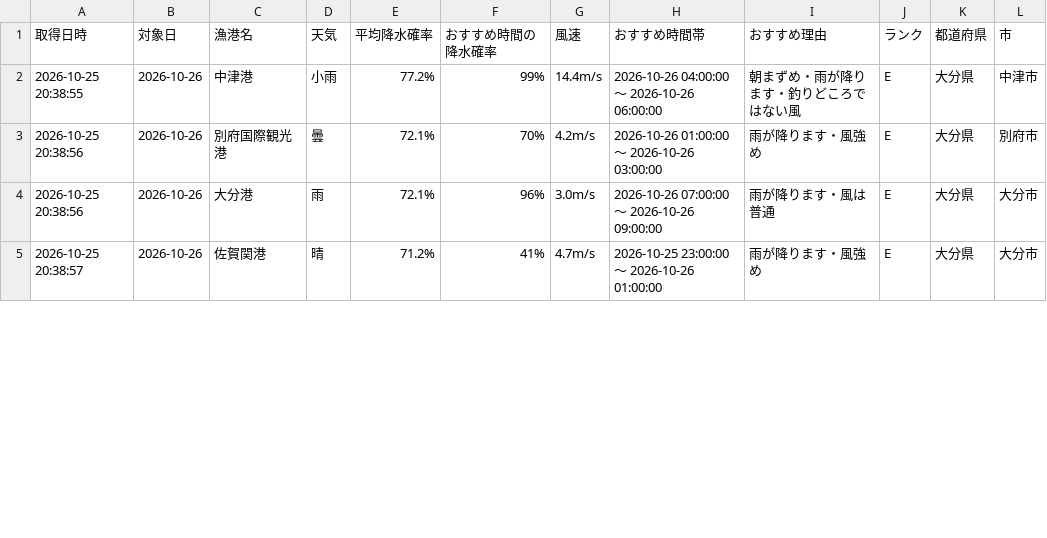
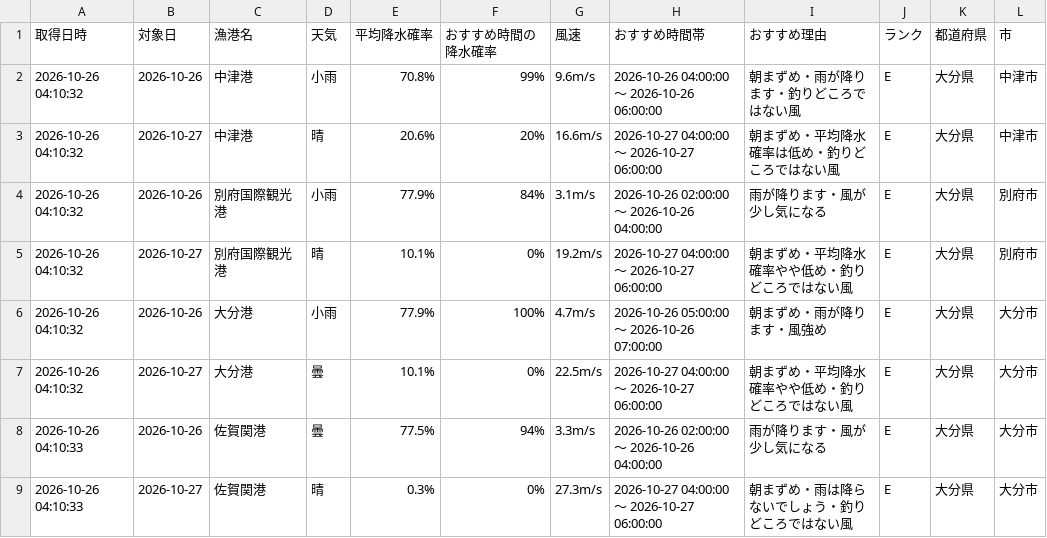
Before and after one commit to Naoya-ya-man/oita-fishing-dashboard, a CSV file: fishing_weather.csv, drawn as a sheet; only a part is shown; the diff covers the shown part only.

```diff
--- a/fishing_weather.csv
+++ b/fishing_weather.csv
@@ -1,5 +1,9 @@
 取得日時,対象日,漁港名,天気,平均降水確率,おすすめ時間の降水確率,風速,おすすめ時間帯,おすすめ理由,ランク,都道府県,市
-2026-10-25 20:38:55,2026-10-26,中津港,小雨,77.2%,99%,14.4m/s,2026-10-26 04:00:00 ～ 2026-10-26 06:00:00,朝まずめ・雨が降ります・釣りどころではない風,E,大分県,中津市
-2026-10-25 20:38:56,2026-10-26,別府国際観光港,曇,72.1%,70%,4.2m/s,2026-10-26 01:00:00 ～ 2026-10-26 03:00:00,雨が降ります・風強め,E,大分県,別府市
-2026-10-25 20:38:56,2026-10-26,大分港,雨,72.1%,96%,3.0m/s,2026-10-26 07:00:00 ～ 2026-10-26 09:00:00,雨が降ります・風は普通,E,大分県,大分市
-2026-10-25 20:38:57,2026-10-26,佐賀関港,晴,71.2%,41%,4.7m/s,2026-10-25 23:00:00 ～ 2026-10-26 01:00:00,雨が降ります・風強め,E,大分県,大分市
+2026-10-26 04:10:32,2026-10-26,中津港,小雨,70.8%,99%,9.6m/s,2026-10-26 04:00:00 ～ 2026-10-26 06:00:00,朝まずめ・雨が降ります・釣りどころではない風,E,大分県,中津市
+2026-10-26 04:10:32,2026-10-27,中津港,晴,20.6%,20%,16.6m/s,2026-10-27 04:00:00 ～ 2026-10-27 06:00:00,朝まずめ・平均降水確率は低め・釣りどころではない風,E,大分県,中津市
+2026-10-26 04:10:32,2026-10-26,別府国際観光港,小雨,77.9%,84%,3.1m/s,2026-10-26 02:00:00 ～ 2026-10-26 04:00:00,雨が降ります・風が少し気になる,E,大分県,別府市
+2026-10-26 04:10:32,2026-10-27,別府国際観光港,晴,10.1%,0%,19.2m/s,2026-10-27 04:00:00 ～ 2026-10-27 06:00:00,朝まずめ・平均降水確率やや低め・釣りどころではない風,E,大分県,別府市
+2026-10-26 04:10:32,2026-10-26,大分港,小雨,77.9%,100%,4.7m/s,2026-10-26 05:00:00 ～ 2026-10-26 07:00:00,朝まずめ・雨が降ります・風強め,E,大分県,大分市
+2026-10-26 04:10:32,2026-10-27,大分港,曇,10.1%,0%,22.5m/s,2026-10-27 04:00:00 ～ 2026-10-27 06:00:00,朝まずめ・平均降水確率やや低め・釣りどころではない風,E,大分県,大分市
+2026-10-26 04:10:33,2026-10-26,佐賀関港,曇,77.5%,94%,3.3m/s,2026-10-26 02:00:00 ～ 2026-10-26 04:00:00,雨が降ります・風が少し気になる,E,大分県,大分市
+2026-10-26 04:10:33,2026-10-27,佐賀関港,晴,0.3%,0%,27.3m/s,2026-10-27 04:00:00 ～ 2026-10-27 06:00:00,朝まずめ・雨は降らないでしょう・釣りどころではない風,E,大分県,大分市
```
Also changed, not shown: 2 added rows and 14 edited cells elsewhere in this file.
